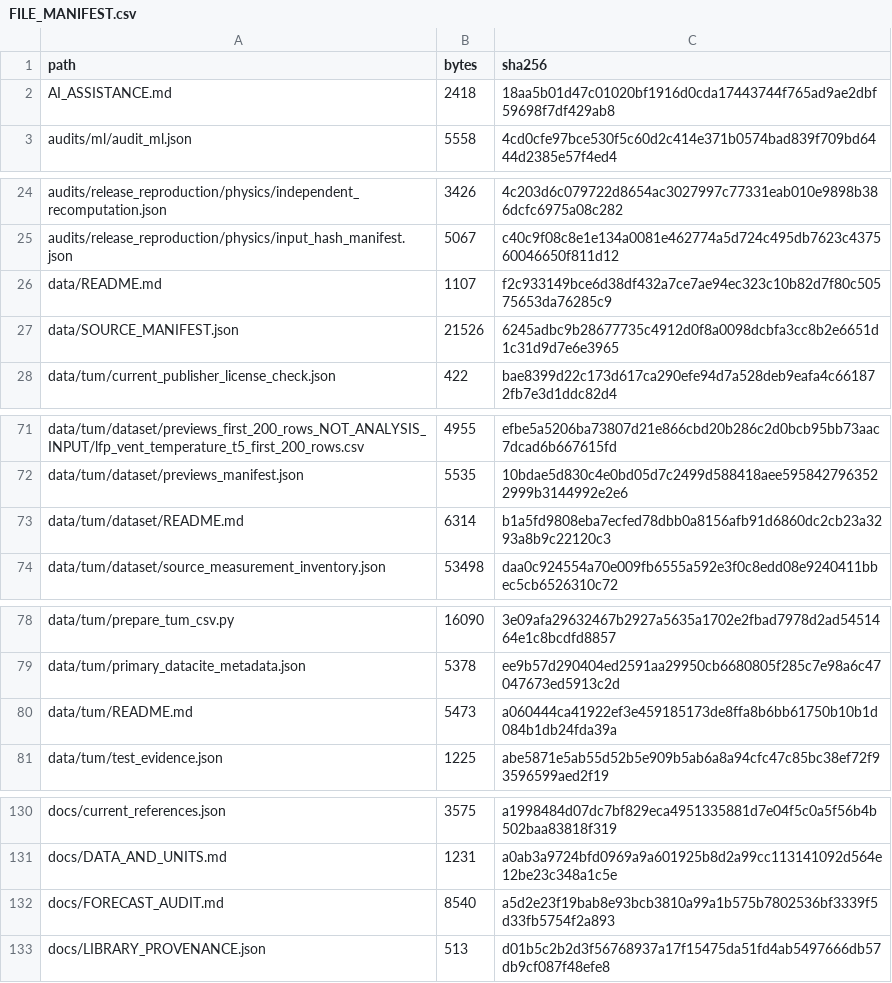
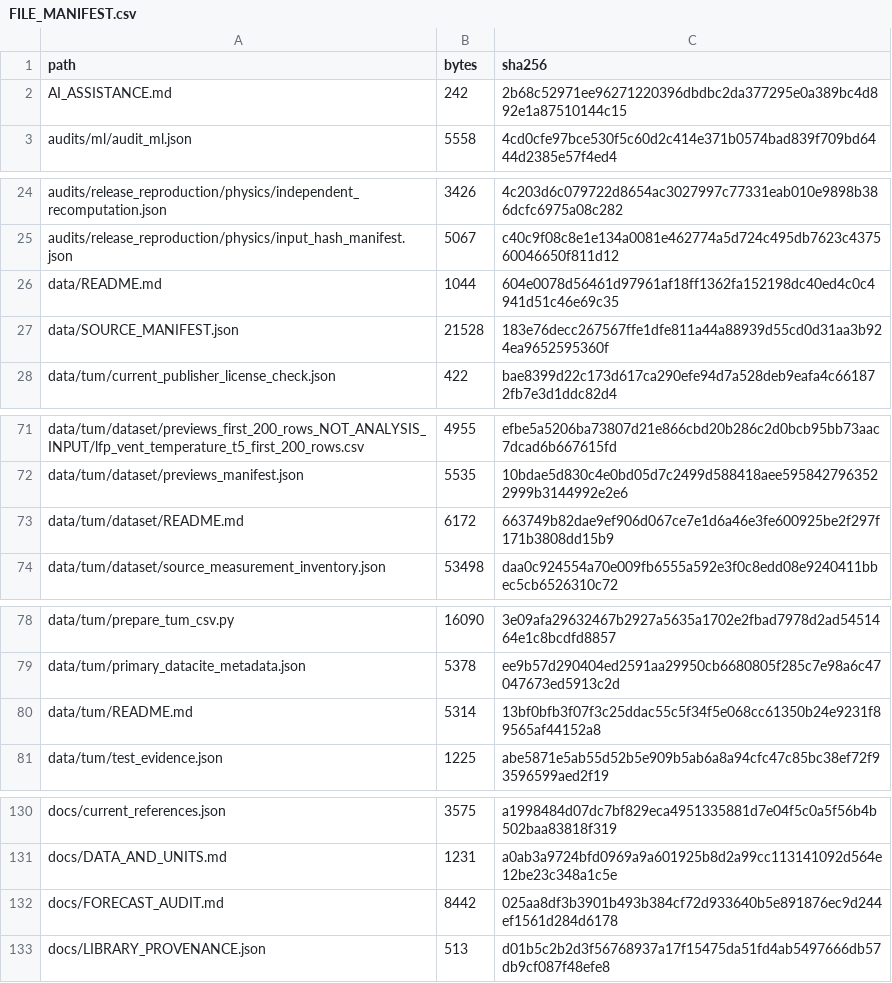
Before and after one commit to athifashaffy/bev-research, a CSV file: reproducibility/FILE_MANIFEST.csv, drawn as a sheet; only a part is shown, gaps mark what is left out; the diff covers the shown part only.

Commit message:
Shorten run guides and centralize the provenance disclosure
AI-Assistance: OpenAI Codex. Documentation cleanup preserves source data and recorded history.

```diff
--- a/reproducibility/FILE_MANIFEST.csv
+++ b/reproducibility/FILE_MANIFEST.csv
@@ -1,3 +1,3 @@
 path,bytes,sha256
-AI_ASSISTANCE.md,2418,18aa5b01d47c01020bf1916d0cda17443744f765ad9ae2dbf59698f7df429ab8
+AI_ASSISTANCE.md,242,2b68c52971ee96271220396dbdbc2da377295e0a389bc4d892e1a87510144c15
 audits/ml/audit_ml.json,5558,4cd0cfe97bce530f5c60d2c414e371b0574bad839f709bd6444d2385e57f4ed4
@@ -25,4 +25,4 @@ audits/release_reproduction/physics/independent_recomputation.json,3426,4c203d6c
 audits/release_reproduction/physics/input_hash_manifest.json,5067,c40c9f08c8e1e134a0081e462774a5d724c495db7623c437560046650f811d12
-data/README.md,1107,f2c933149bce6d38df432a7ce7ae94ec323c10b82d7f80c50575653da76285c9
-data/SOURCE_MANIFEST.json,21526,6245adbc9b28677735c4912d0f8a0098dcbfa3cc8b2e6651d1c31d9d7e6e3965
+data/README.md,1044,604e0078d56461d97961af18ff1362fa152198dc40ed4c0c4941d51c46e69c35
+data/SOURCE_MANIFEST.json,21528,183e76decc267567ffe1dfe811a44a88939d55cd0d31aa3b924ea9652595360f
 data/tum/current_publisher_license_check.json,422,bae8399d22c173d617ca290efe94d7a528deb9eafa4c661872fb7e3d1ddc82d4
@@ -72,3 +72,3 @@ data/tum/dataset/previews_first_200_rows_NOT_ANALYSIS_INPUT/lfp_vent_temperature
 data/tum/dataset/previews_manifest.json,5535,10bdae5d830c4e0bd05d7c2499d588418aee5958427963522999b3144992e2e6
-data/tum/dataset/README.md,6314,b1a5fd9808eba7ecfed78dbb0a8156afb91d6860dc2cb23a3293a8b9c22120c3
+data/tum/dataset/README.md,6172,663749b82dae9ef906d067ce7e1d6a46e3fe600925be2f297f171b3808dd15b9
 data/tum/dataset/source_measurement_inventory.json,53498,daa0c924554a70e009fb6555a592e3f0c8edd08e9240411bbec5cb6526310c72
@@ -79,3 +79,3 @@ data/tum/prepare_tum_csv.py,16090,3e09afa29632467b2927a5635a1702e2fbad7978d2ad54
 data/tum/primary_datacite_metadata.json,5378,ee9b57d290404ed2591aa29950cb6680805f285c7e98a6c47047673ed5913c2d
-data/tum/README.md,5473,a060444ca41922ef3e459185173de8ffa8b6bb61750b10b1d084b1db24fda39a
+data/tum/README.md,5314,13bf0bfb3f07f3c25ddac55c5f34f5e068cc61350b24e9231f89565af44152a8
 data/tum/test_evidence.json,1225,abe5871e5ab55d52b5e909b5ab6a8a94cfc47c85bc38ef72f93596599aed2f19
@@ -131,3 +131,3 @@ docs/current_references.json,3575,a1998484d07dc7bf829eca4951335881d7e04f5c0a5f56
 docs/DATA_AND_UNITS.md,1231,a0ab3a9724bfd0969a9a601925b8d2a99cc113141092d564e12be23c348a1c5e
-docs/FORECAST_AUDIT.md,8540,a5d2e23f19bab8e93bcb3810a99a1b575b7802536bf3339f5d33fb5754f2a893
+docs/FORECAST_AUDIT.md,8442,025aa8df3b3901b493b384cf72d933640b5e891876ec9d244ef1561d284d6178
 docs/LIBRARY_PROVENANCE.json,513,d01b5c2b2d3f56768937a17f15475da51fd4ab5497666db57db9cf087f48efe8
```
Also changed, not shown: 6 edited cells elsewhere in this file, 12 other files.
